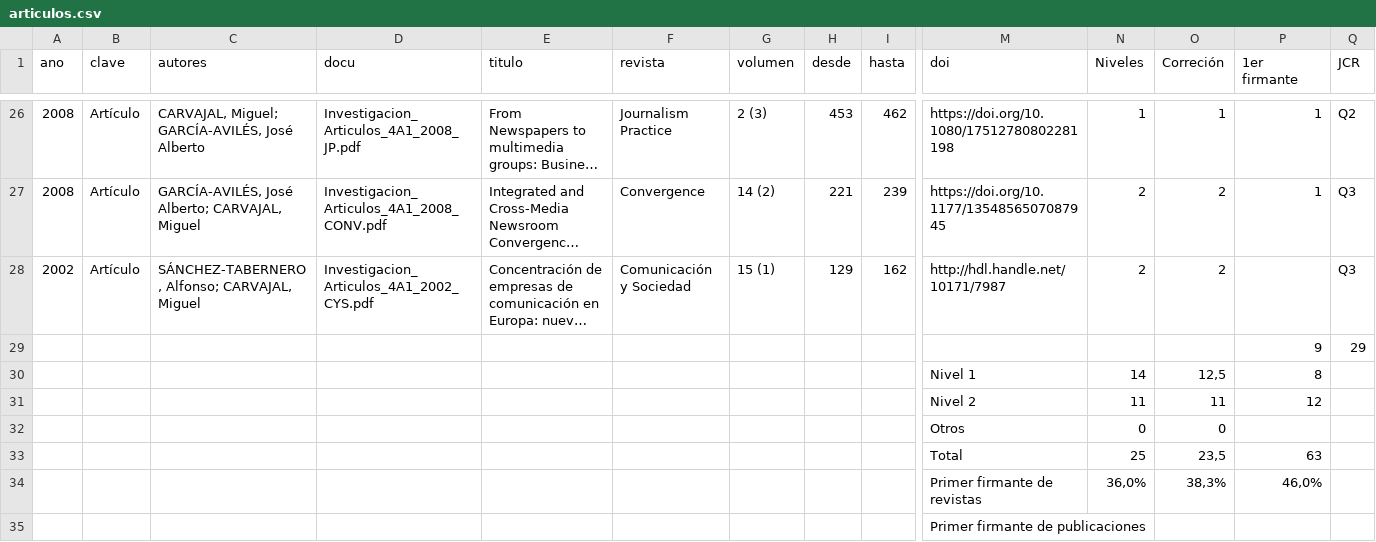
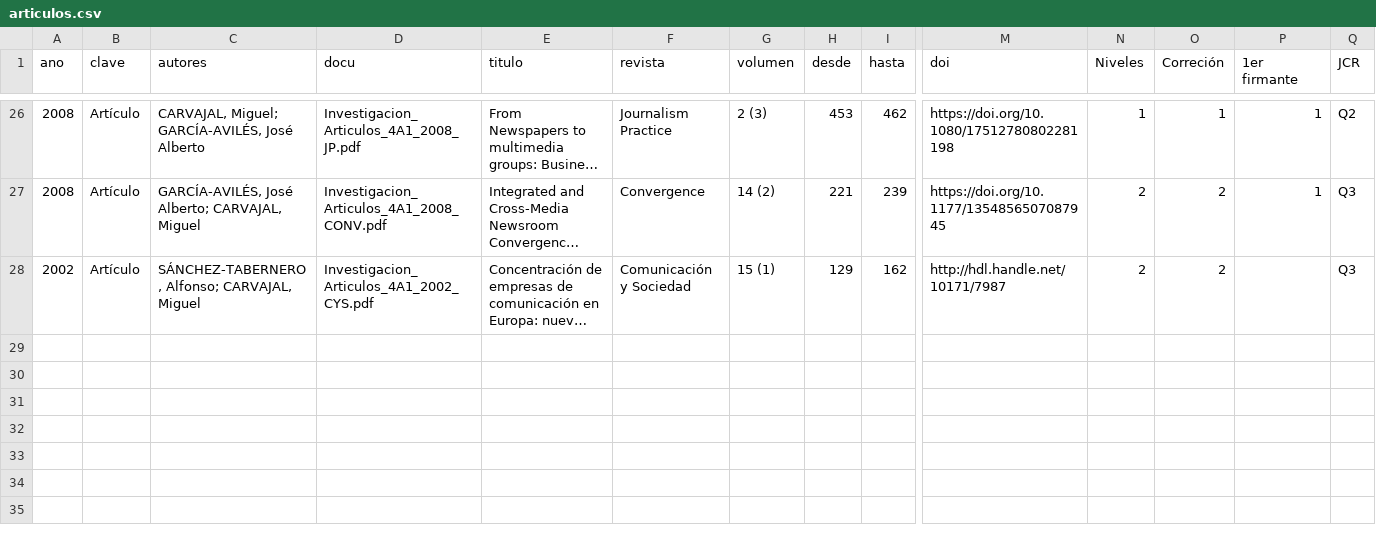
Before and after one commit to miguelcarvajal/miguelcarvajal.github.io, a CSV file: _data/articulos.csv, drawn as a sheet; only a part is shown, gaps mark what is left out; long unchanged cells end in …; rows hold the shown columns only; the diff names each change by its address in the sheet, - before the commit and + after, or states it on an @@ line.

```diff
--- a/_data/articulos.csv
+++ b/_data/articulos.csv
-row 29:  |  |  |  |  |  |  |  |  |  |  |  | 9 | 29
-row 30:  |  |  |  |  |  |  |  |  | Nivel 1 | 14 | 12,5 | 8
-row 31:  |  |  |  |  |  |  |  |  | Nivel 2 | 11 | 11 | 12
-row 32:  |  |  |  |  |  |  |  |  | Otros | 0 | 0
-row 33:  |  |  |  |  |  |  |  |  | Total | 25 | 23,5 | 63
-row 34:  |  |  |  |  |  |  |  |  | Primer firmante de revistas | 36,0% | 38,3% | 46,0%
-row 35:  |  |  |  |  |  |  |  |  | Primer firmante de publicaciones
```
Also changed, not shown: _data/congresos.csv.
